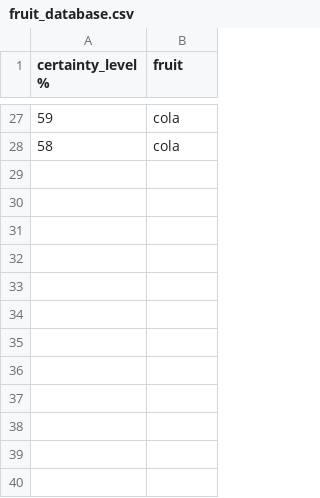
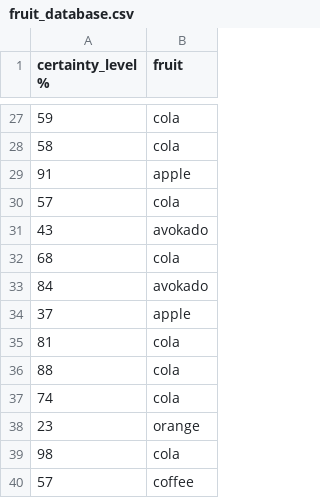
Before and after one commit to Perlten/python_exam, a CSV file: fruit_database.csv, drawn as a sheet; only a part is shown, gaps mark what is left out; the diff names each change by its address in the sheet, - before the commit and + after, or states it on an @@ line.

```diff
--- a/fruit_database.csv
+++ b/fruit_database.csv
+row 29: 91 | apple
+row 30: 57 | cola
+row 31: 43 | avokado
+row 32: 68 | cola
+row 33: 84 | avokado
+row 34: 37 | apple
+row 35: 81 | cola
+row 36: 88 | cola
+row 37: 74 | cola
+row 38: 23 | orange
+row 39: 98 | cola
+row 40: 57 | coffee
```
Also changed, not shown: 3 other files.
